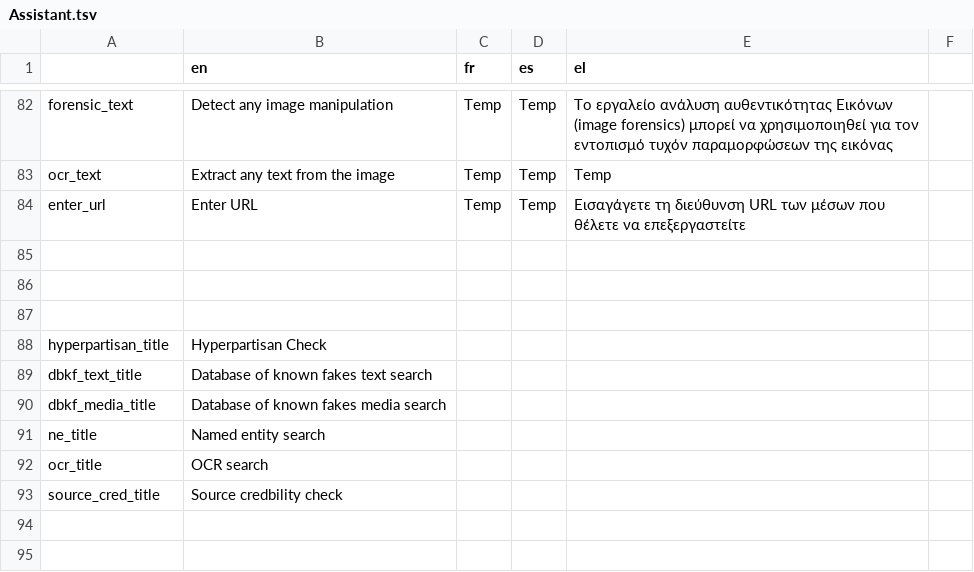
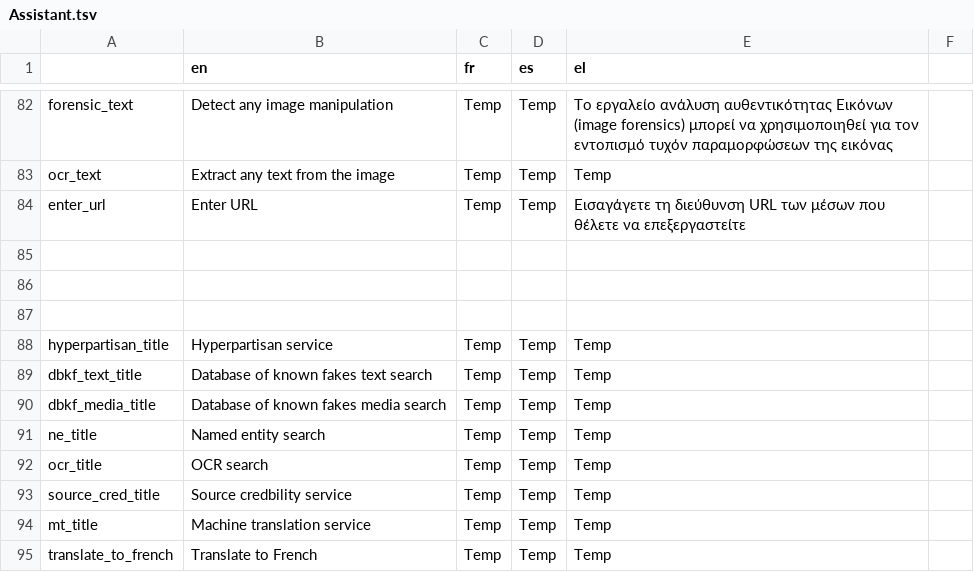
Before and after one commit to AFP-Medialab/verification-plugin, a TSV file: src/LocalDictionary/components/NavItems/tools/Assistant.tsv, drawn as a sheet; only a part is shown, gaps mark what is left out.

```diff
--- a/src/LocalDictionary/components/NavItems/tools/Assistant.tsv
+++ b/src/LocalDictionary/components/NavItems/tools/Assistant.tsv
@@ -87,7 +87,9 @@ enter_url	Enter URL	Temp	Temp	Εισαγάγετε τη διεύθυνση URL
 
-hyperpartisan_title	Hyperpartisan Check
-dbkf_text_title	Database of known fakes text search
-dbkf_media_title	Database of known fakes media search
-ne_title	Named entity search
-ocr_title	OCR search
-source_cred_title	Source credbility check
+hyperpartisan_title	Hyperpartisan service	Temp	Temp	Temp
+dbkf_text_title	Database of known fakes text search	Temp	Temp	Temp
+dbkf_media_title	Database of known fakes media search	Temp	Temp	Temp
+ne_title	Named entity search	Temp	Temp	Temp
+ocr_title	OCR search	Temp	Temp	Temp
+source_cred_title	Source credbility service	Temp	Temp	Temp
+mt_title	Machine translation service	Temp	Temp	Temp
+translate_to_french	Translate to French	Temp	Temp	Temp
```
Also changed, not shown: 7 other files.
